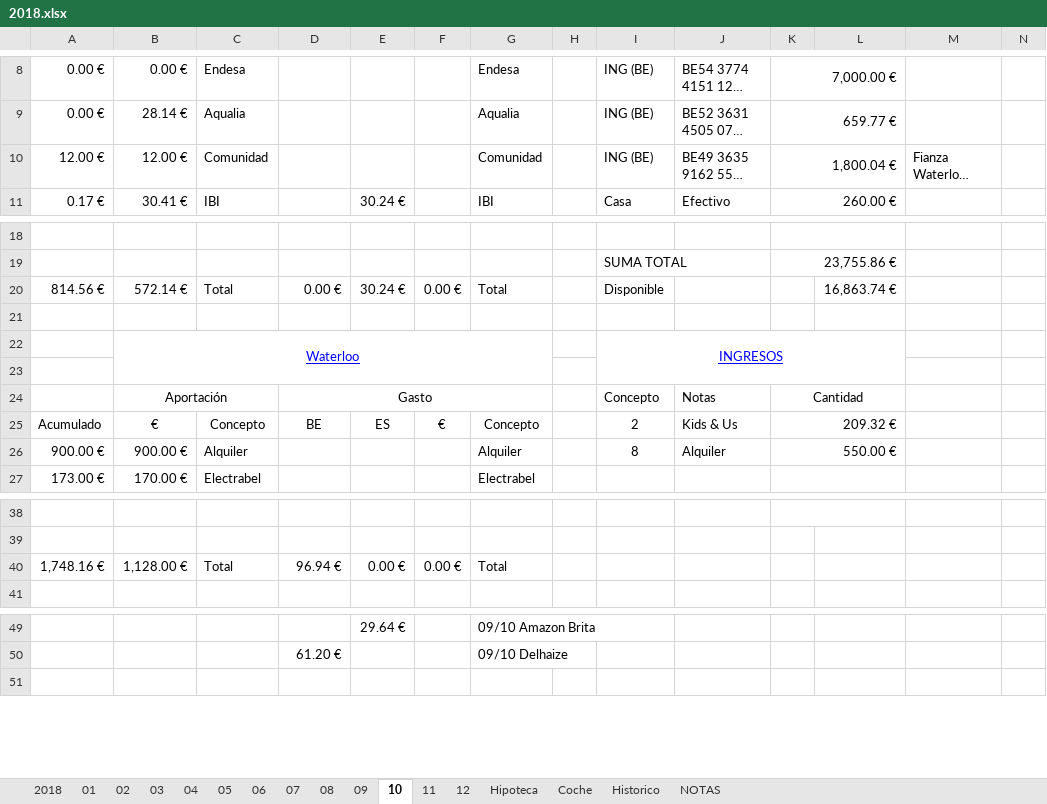
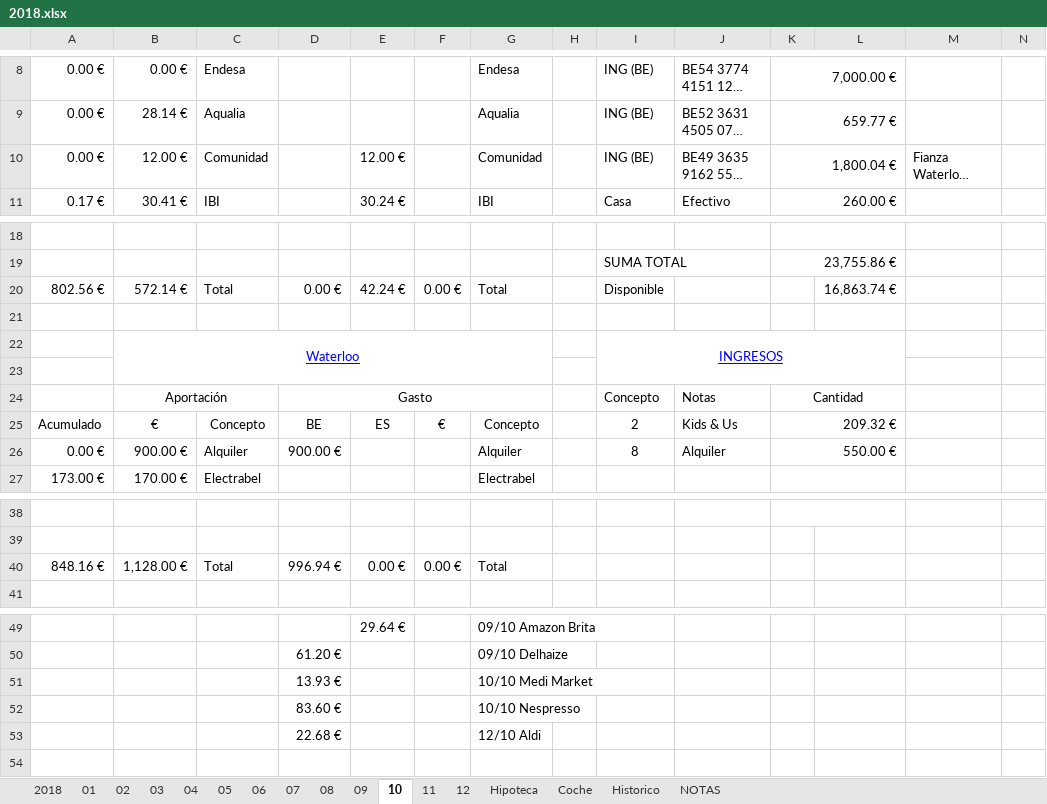
Before and after one commit to mrojassuarez/MRS_Manager, an Excel workbook: 2018/2018.xlsx, sheet 10, drawn as a sheet; only a part is shown, gaps mark what is left out; long unchanged cells end in …; values as stored, in another font and other column widths than the file's, no borders; rows hold the shown columns only; the diff covers the shown part only; the diff names each change by its address in the sheet, - before the commit and + after, or states it on an @@ line.

```diff
--- a/2018/2018.xlsx (sheet 10)
+++ b/2018/2018.xlsx (sheet 10)
-A10: 12.00 €
+A10: 0.00 €
-E10: (empty)
+E10: 12.00 €
-A20: 814.56 €
+A20: 802.56 €
-E20: 30.24 €
+E20: 42.24 €
-A26: 900.00 €
+A26: 0.00 €
-D26: (empty)
+D26: 900.00 €
-A40: 1,748.16 €
+A40: 848.16 €
-D40: 96.94 €
+D40: 996.94 €
+row 51:  |  |  | 13.93 € |  |  | 10/10 Medi Market
+row 52:  |  |  | 83.60 € |  |  | 10/10 Nespresso
+row 53:  |  |  | 22.68 € |  |  | 12/10 Aldi
```
Also changed, not shown: 1 added row, 4 removed rows and 6 edited cells elsewhere in this sheet, sheet 2018, sheet 11, sheet 12, 2018/Inversiones.xlsx, Redmine_Manager.xlsx.
